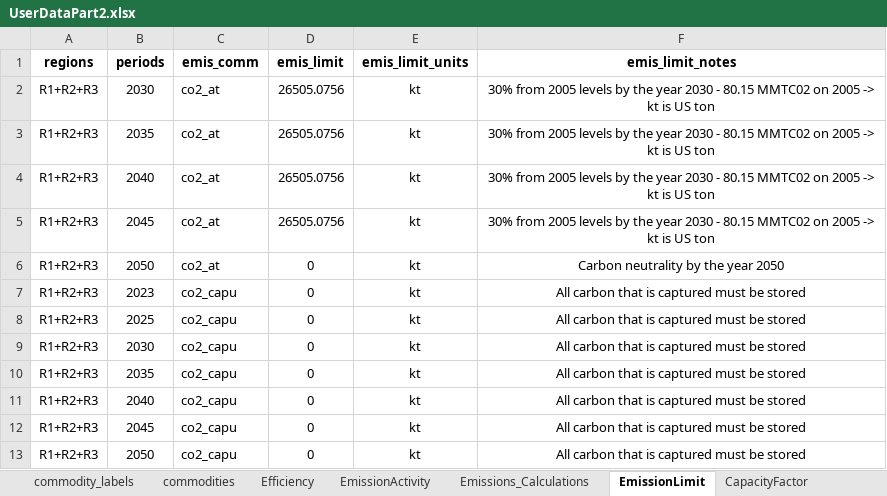
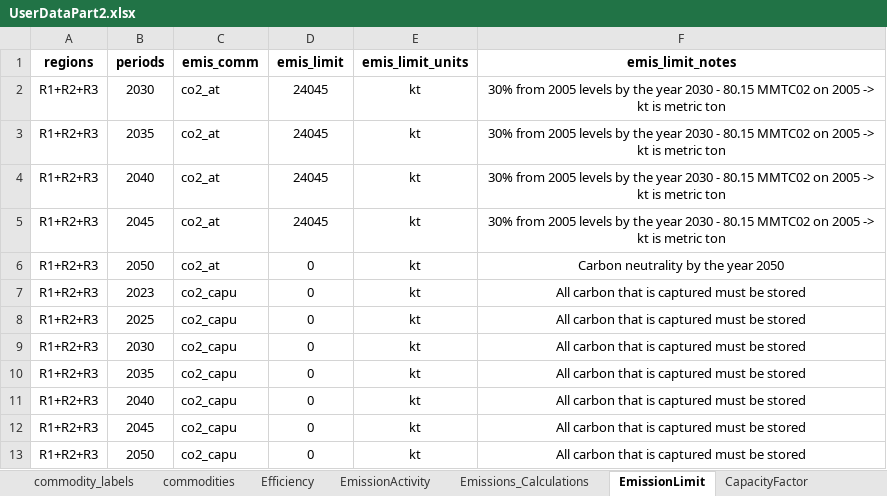
Before and after one commit to vaduraes/TemoaHurricane_V2, an Excel workbook: CreateDB_NC/InputData/ExcelUserData/UserDataPart2.xlsx, sheet EmissionLimit, drawn as a sheet; values as stored, in another font and other column widths than the file's, no borders; the diff names each change by its address in the sheet, - before the commit and + after, or states it on an @@ line.

Commit message:
Update Emissions - (SR)

```diff
--- a/CreateDB_NC/InputData/ExcelUserData/UserDataPart2.xlsx (sheet EmissionLimit)
+++ b/CreateDB_NC/InputData/ExcelUserData/UserDataPart2.xlsx (sheet EmissionLimit)
-D2:D5 (emis_limit): 26505.0756
+D2:D5 (emis_limit): 24045
-F2:F5 (emis_limit_notes): …kt is US ton
+F2:F5 (emis_limit_notes): …kt is metric ton
```
Also changed, not shown: sheet Emissions_Calculations, sheet EmissionActivity, CreateDB_NC/InputData/ExcelUserData/UserDataPart1.xlsx, 6 other files.
